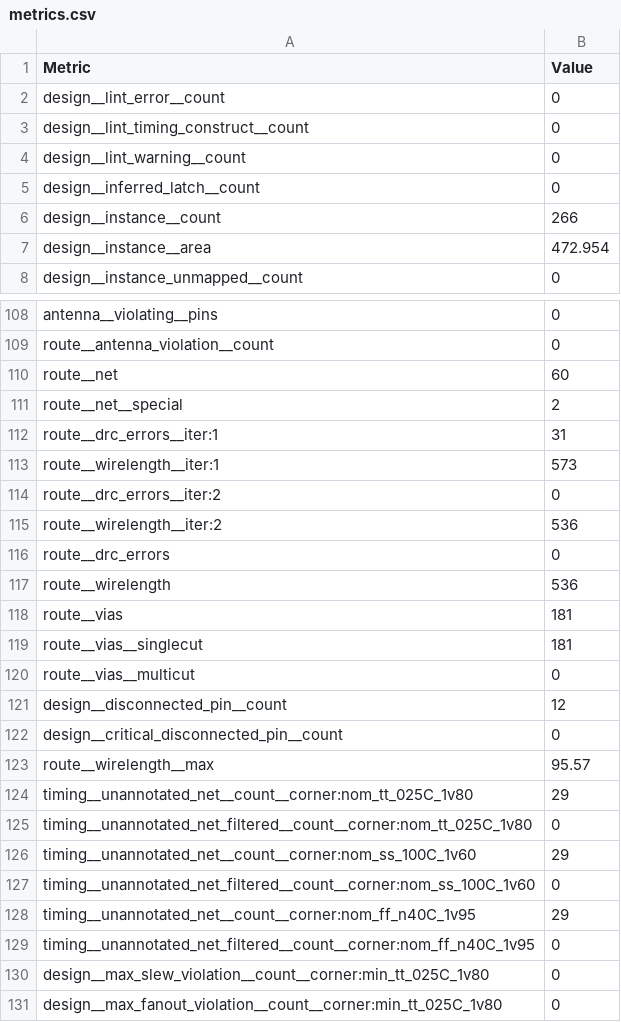
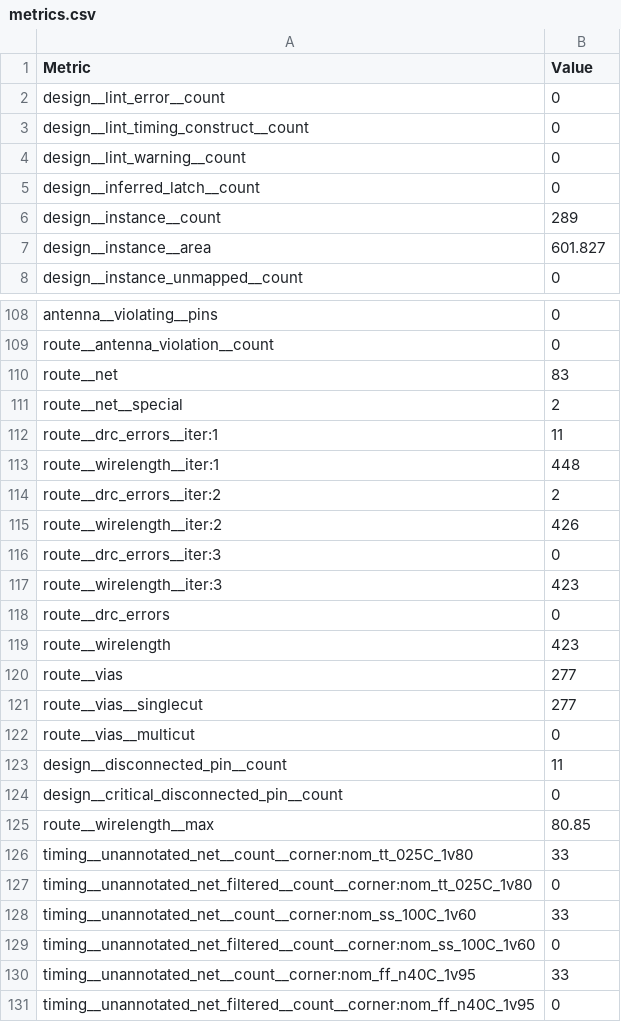
Before and after one commit to TinyTapeout/tinytapeout-08, a CSV file: projects/tt_um_wokwi_408216451206371329/stats/metrics.csv, drawn as a sheet; only a part is shown, gaps mark what is left out; the shorter side is filled out with more unchanged rows; the diff covers the shown part only.

Commit message:
feat: update project tt_um_wokwi_408216451206371329 from Beird0/TT08_Memory
Commit: 8eb7c5b0d8298f8e5d63c05a7cec5b8596b90472
Workflow: https://github.com/Beird0/TT08_Memory/actions/runs/10729770428

```diff
--- a/projects/tt_um_wokwi_408216451206371329/stats/metrics.csv
+++ b/projects/tt_um_wokwi_408216451206371329/stats/metrics.csv
@@ -5,4 +5,4 @@ design__lint_warning__count,0
 design__inferred_latch__count,0
-design__instance__count,266
-design__instance__area,472.954
+design__instance__count,289
+design__instance__area,601.827
 design__instance_unmapped__count,0
@@ -109,21 +109,23 @@ antenna__violating__pins,0
 route__antenna_violation__count,0
-route__net,60
+route__net,83
 route__net__special,2
-route__drc_errors__iter:1,31
-route__wirelength__iter:1,573
-route__drc_errors__iter:2,0
-route__wirelength__iter:2,536
+route__drc_errors__iter:1,11
+route__wirelength__iter:1,448
+route__drc_errors__iter:2,2
+route__wirelength__iter:2,426
+route__drc_errors__iter:3,0
+route__wirelength__iter:3,423
 route__drc_errors,0
-route__wirelength,536
-route__vias,181
-route__vias__singlecut,181
+route__wirelength,423
+route__vias,277
+route__vias__singlecut,277
 route__vias__multicut,0
-design__disconnected_pin__count,12
+design__disconnected_pin__count,11
 design__critical_disconnected_pin__count,0
-route__wirelength__max,95.57
-timing__unannotated_net__count__corner:nom_tt_025C_1v80,29
+route__wirelength__max,80.85
+timing__unannotated_net__count__corner:nom_tt_025C_1v80,33
 timing__unannotated_net_filtered__count__corner:nom_tt_025C_1v80,0
-timing__unannotated_net__count__corner:nom_ss_100C_1v60,29
+timing__unannotated_net__count__corner:nom_ss_100C_1v60,33
 timing__unannotated_net_filtered__count__corner:nom_ss_100C_1v60,0
-timing__unannotated_net__count__corner:nom_ff_n40C_1v95,29
+timing__unannotated_net__count__corner:nom_ff_n40C_1v95,33
 timing__unannotated_net_filtered__count__corner:nom_ff_n40C_1v95,0
```
Also changed, not shown: 42 edited cells elsewhere in this file, 8 other files.
